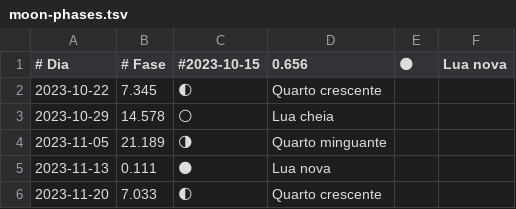
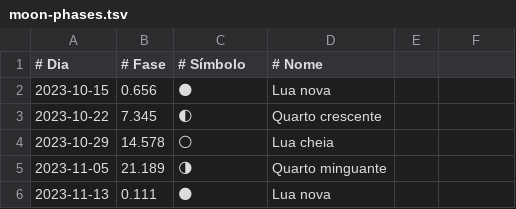
Before and after one commit to PanderMusubi/lunar-phase-calendar, a TSV file: pt/moon-phases.tsv, drawn as a sheet; only a part is shown; the shorter side is filled out with more unchanged rows.

```diff
--- a/pt/moon-phases.tsv
+++ b/pt/moon-phases.tsv
@@ -1,2 +1,3 @@
-# Dia       	# Fase	#2023-10-15	 0.656	🌑	Lua nova
+# Dia       	# Fase	# Símbolo	# Nome
+2023-10-15	 0.656	🌑	Lua nova
 2023-10-22	 7.345	🌓	Quarto crescente
```
Also changed, not shown: es/moon-phases-all.tsv, es/moon-phases.tsv, 48 other files.
